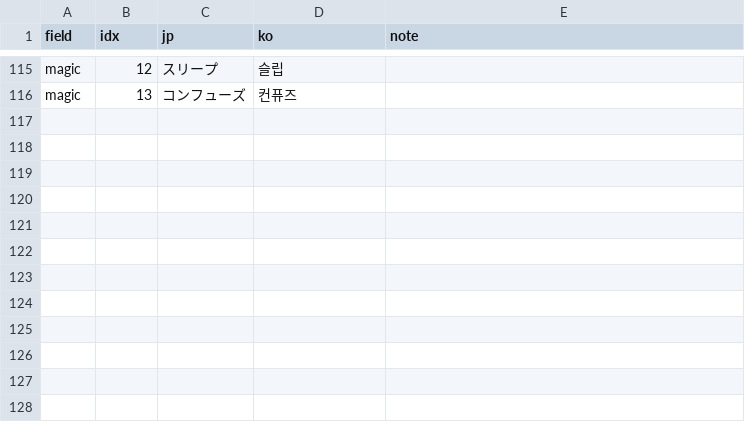
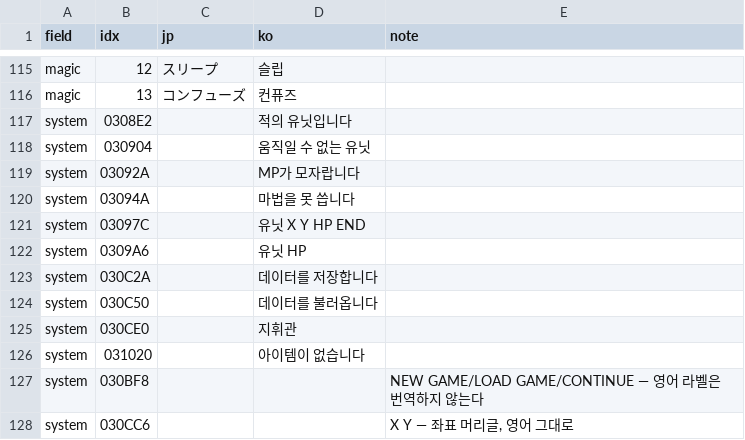
Before and after one commit to Johnyworld/tran-lang1md, a TSV file: translation/ui.tsv, drawn as a sheet; only a part is shown, gaps mark what is left out; the diff names each change by its address in the sheet, - before the commit and + after, or states it on an @@ line.

```diff
--- a/translation/ui.tsv
+++ b/translation/ui.tsv
+row 117: system | 0308E2 |  | 적의 유닛입니다
+row 118: system | 030904 |  | 움직일 수 없는 유닛
+row 119: system | 03092A |  | MP가 모자랍니다
+row 120: system | 03094A |  | 마법을 못 씁니다
+row 121: system | 03097C |  | 유닛 X Y HP END
+row 122: system | 0309A6 |  | 유닛 HP
+row 123: system | 030C2A |  | 데이터를 저장합니다
+row 124: system | 030C50 |  | 데이터를 불러옵니다
+row 125: system | 030CE0 |  | 지휘관
+row 126: system | 031020 |  | 아이템이 없습니다
+row 127: system | 030BF8 |  |  | NEW GAME/LOAD GAME/CONTINUE — 영어 라벨은 번역하지 않는다
+row 128: system | 030CC6 |  |  | X Y — 좌표 머리글, 영어 그대로
```
Also changed, not shown: 2 other files.
